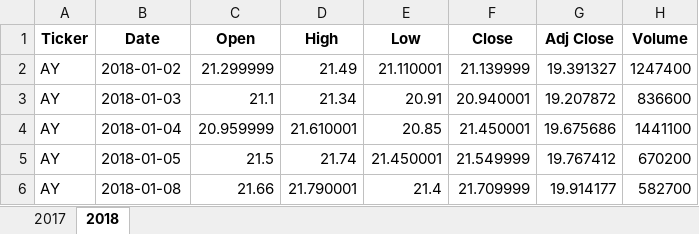
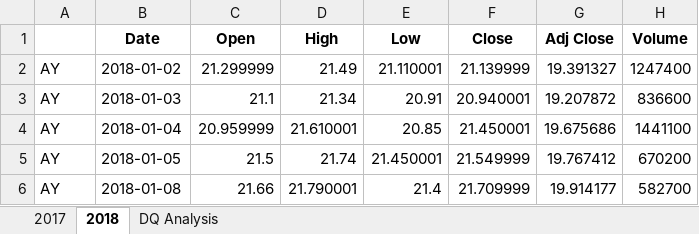
Before and after one commit to VAlphonso/stock-analysis, an Excel workbook: green_stocks.xlsm, sheet 2018, drawn as a sheet; only a part is shown; values as stored, in another font and other column widths than the file's, no borders; the diff names each change by its address in the sheet, - before the commit and + after, or states it on an @@ line.

Commit message:
Added DQ Analysis Worksheet

```diff
--- a/green_stocks.xlsm (sheet 2018)
+++ b/green_stocks.xlsm (sheet 2018)
+sheet tab: DQ Analysis
-A1: Ticker
+A1: (empty)
```
